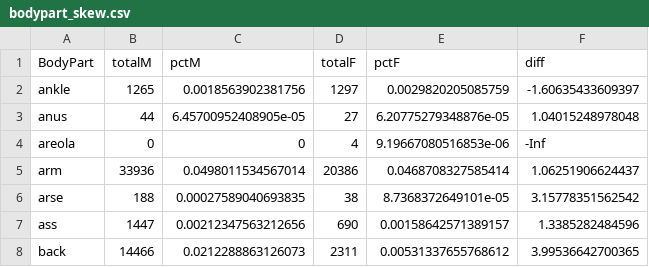
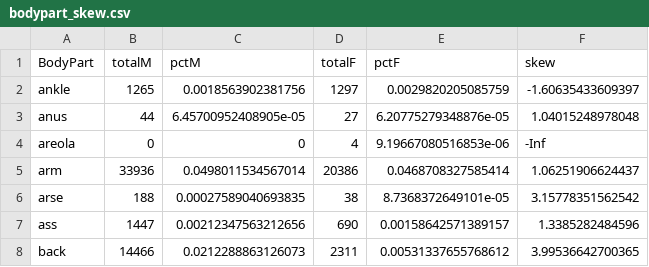
Before and after one commit to erdavis1/GenderedDescriptions, a CSV file: Results/bodypart_skew.csv, drawn as a sheet; only a part is shown.

Commit message:
Update bodypart_skew.csv

```diff
--- a/Results/bodypart_skew.csv
+++ b/Results/bodypart_skew.csv
@@ -1,2 +1,2 @@
-"BodyPart","totalM","pctM","totalF","pctF","diff"
+"BodyPart","totalM","pctM","totalF","pctF","skew"
 "ankle",1265,0.0018563902381756,1297,0.0029820205085759,-1.60635433609397
```
